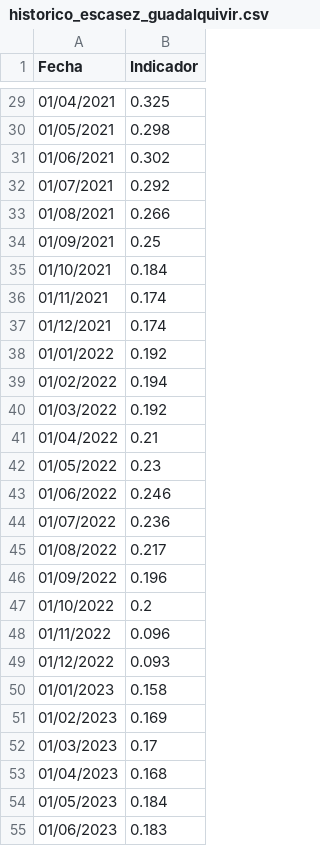
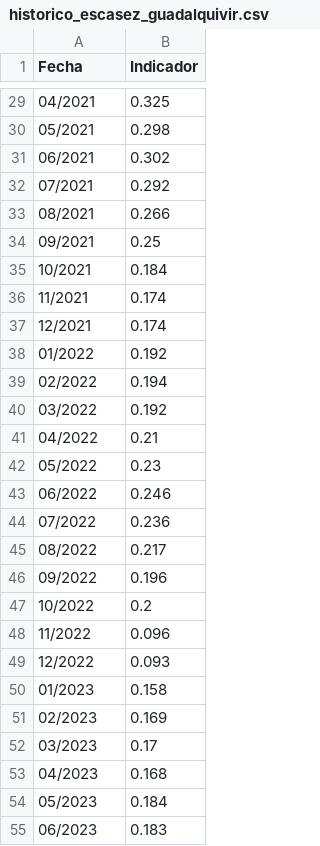
Before and after one commit to illegalvoidundead/Proyecto_final, a CSV file: datasets/historico_escasez_guadalquivir.csv, drawn as a sheet; only a part is shown, gaps mark what is left out; the diff covers the shown part only.

```diff
--- a/datasets/historico_escasez_guadalquivir.csv
+++ b/datasets/historico_escasez_guadalquivir.csv
@@ -29,27 +29,27 @@ Fecha,Indicador
-01/04/2021,0.325
-01/05/2021,0.298
-01/06/2021,0.302
-01/07/2021,0.292
-01/08/2021,0.266
-01/09/2021,0.25
-01/10/2021,0.184
-01/11/2021,0.174
-01/12/2021,0.174
-01/01/2022,0.192
-01/02/2022,0.194
-01/03/2022,0.192
-01/04/2022,0.21
-01/05/2022,0.23
-01/06/2022,0.246
-01/07/2022,0.236
-01/08/2022,0.217
-01/09/2022,0.196
-01/10/2022,0.2
-01/11/2022,0.096
-01/12/2022,0.093
-01/01/2023,0.158
-01/02/2023,0.169
-01/03/2023,0.17
-01/04/2023,0.168
-01/05/2023,0.184
-01/06/2023,0.183
+04/2021,0.325
+05/2021,0.298
+06/2021,0.302
+07/2021,0.292
+08/2021,0.266
+09/2021,0.25
+10/2021,0.184
+11/2021,0.174
+12/2021,0.174
+01/2022,0.192
+02/2022,0.194
+03/2022,0.192
+04/2022,0.21
+05/2022,0.23
+06/2022,0.246
+07/2022,0.236
+08/2022,0.217
+09/2022,0.196
+10/2022,0.2
+11/2022,0.096
+12/2022,0.093
+01/2023,0.158
+02/2023,0.169
+03/2023,0.17
+04/2023,0.168
+05/2023,0.184
+06/2023,0.183
```
Also changed, not shown: 32 edited cells elsewhere in this file, datasets/continental.csv, datasets/media_anual_espana.csv, 6 other files.
